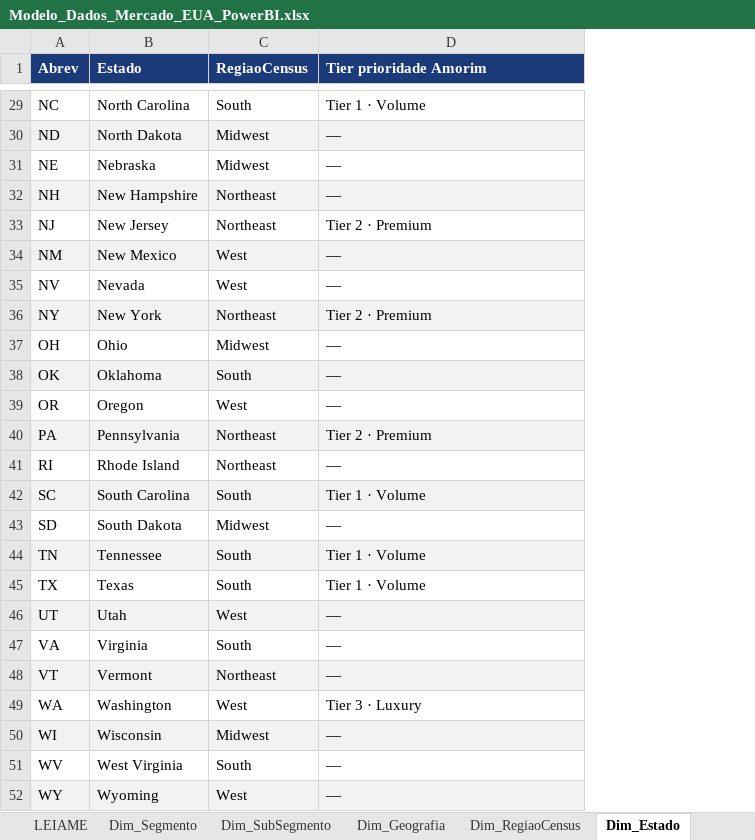
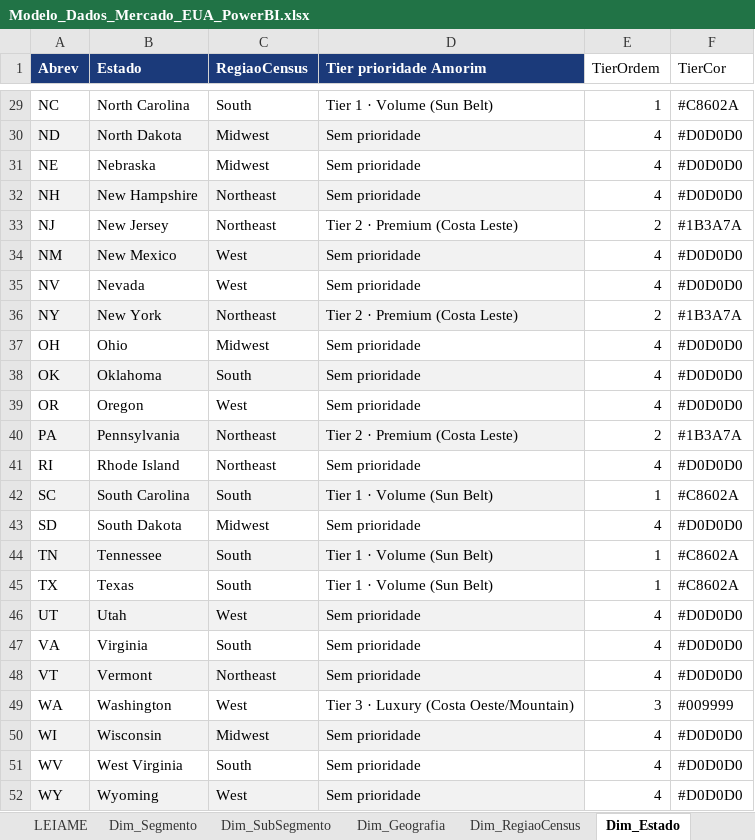
Before and after one commit to jfcorreiarodrigues/dashboardAmorim, an Excel workbook: Modelo_Dados_Mercado_EUA_PowerBI.xlsx, sheet Dim_Estado, drawn as a sheet; only a part is shown, gaps mark what is left out; values as stored, in another font and other column widths than the file's, no borders; the diff covers the shown part only; the diff names each change by its address in the sheet, - before the commit and + after, or states it on an @@ line.

```diff
--- a/Modelo_Dados_Mercado_EUA_PowerBI.xlsx (sheet Dim_Estado)
+++ b/Modelo_Dados_Mercado_EUA_PowerBI.xlsx (sheet Dim_Estado)
+column E (TierOrdem), rows 29-52: 1 | 4 | 4 | 4 | 2 | 4 | 4 | 2 | 4 | 4 | 4 | 2 | 4 | 1 | 4 | 1 | 1 | 4 | 4 | 4 | 3 | 4 | 4 | 4
+column F (TierCor), rows 29-52: #C8602A | #D0D0D0 | #D0D0D0 | #D0D0D0 | #1B3A7A | #D0D0D0 | #D0D0D0 | #1B3A7A | #D0D0D0 | #D0D0D0 | #D0D0D0 | #1B3A7A | #D0D0D0 | #C8602A | #D0D0D0 | #C8602A | #C8602A | #D0D0D0 | #D0D0D0 | #D0D0D0 | #009999 | #D0D0D0 | #D0D0D0 | #D0D0D0
-D29 (Tier prioridade Amorim): Tier 1 · Volume
+D29 (Tier prioridade Amorim): Tier 1 · Volume (Sun Belt)
-D30:D32 (Tier prioridade Amorim): —
+D30:D32 (Tier prioridade Amorim): Sem prioridade
-D33 (Tier prioridade Amorim): Tier 2 · Premium
+D33 (Tier prioridade Amorim): Tier 2 · Premium (Costa Leste)
-D34:D35 (Tier prioridade Amorim): —
+D34:D35 (Tier prioridade Amorim): Sem prioridade
-D36 (Tier prioridade Amorim): Tier 2 · Premium
+D36 (Tier prioridade Amorim): Tier 2 · Premium (Costa Leste)
-D37:D39 (Tier prioridade Amorim): —
+D37:D39 (Tier prioridade Amorim): Sem prioridade
-D40 (Tier prioridade Amorim): Tier 2 · Premium
+D40 (Tier prioridade Amorim): Tier 2 · Premium (Costa Leste)
-D41 (Tier prioridade Amorim): —
+D41 (Tier prioridade Amorim): Sem prioridade
-D42 (Tier prioridade Amorim): Tier 1 · Volume
+D42 (Tier prioridade Amorim): Tier 1 · Volume (Sun Belt)
-D43 (Tier prioridade Amorim): —
+D43 (Tier prioridade Amorim): Sem prioridade
-D44:D45 (Tier prioridade Amorim): Tier 1 · Volume
+D44:D45 (Tier prioridade Amorim): Tier 1 · Volume (Sun Belt)
-D46:D48 (Tier prioridade Amorim): —
+D46:D48 (Tier prioridade Amorim): Sem prioridade
-D49 (Tier prioridade Amorim): Tier 3 · Luxury
+D49 (Tier prioridade Amorim): Tier 3 · Luxury (Costa Oeste/Mountain)
-D50:D52 (Tier prioridade Amorim): —
+D50:D52 (Tier prioridade Amorim): Sem prioridade
```
Also changed, not shown: 27 edited cells elsewhere in this sheet, 18 other files.
